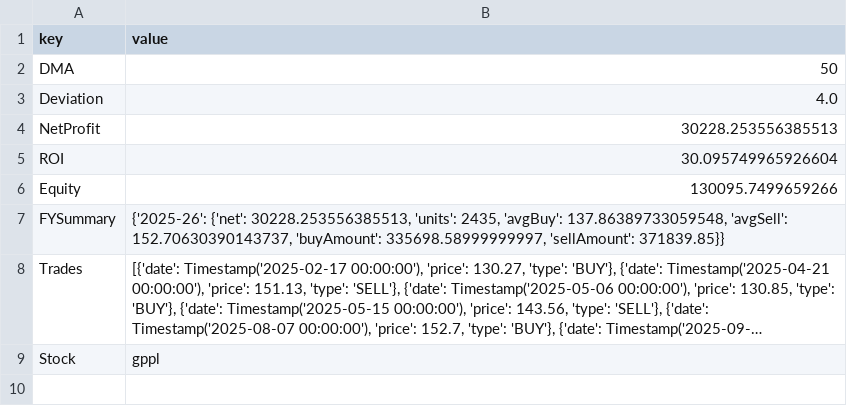
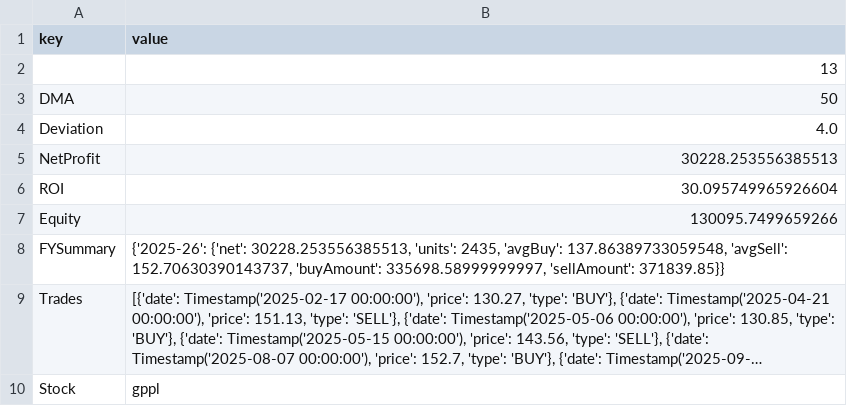
Before and after one commit to josemonmaliakal/backtest, a CSV file: frontend/public/data/GPPL_TRADES.csv, drawn as a sheet; long unchanged cells end in …; the diff names each change by its address in the sheet, - before the commit and + after, or states it on an @@ line.

```diff
--- a/frontend/public/data/GPPL_TRADES.csv
+++ b/frontend/public/data/GPPL_TRADES.csv
+row 2:  | 13
```
Also changed, not shown: frontend/public/data/BCLIND_TRADES.csv, 13 other files.
